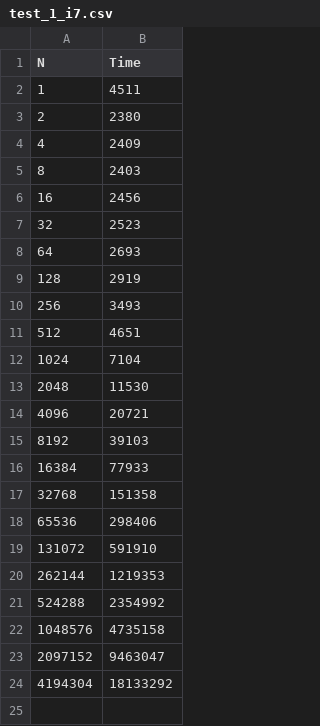
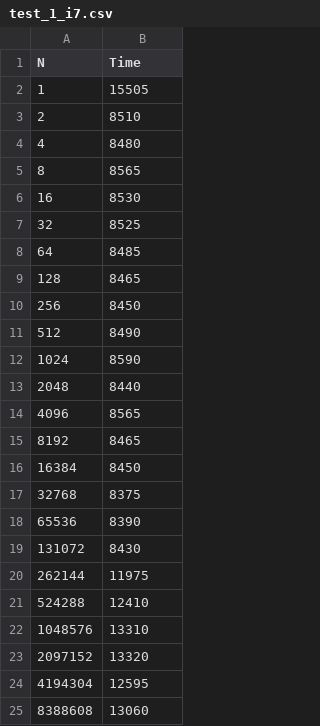
Before and after one commit to bazilinskyy/cache-mt, a CSV file: test_1/out/test_1_i7.csv, drawn as a sheet.

```diff
--- a/test_1/out/test_1_i7.csv
+++ b/test_1/out/test_1_i7.csv
@@ -1,24 +1,25 @@
 N,Time
-1,4511
-2,2380
-4,2409
-8,2403
-16,2456
-32,2523
-64,2693
-128,2919
-256,3493
-512,4651
-1024,7104
-2048,11530
-4096,20721
-8192,39103
-16384,77933
-32768,151358
-65536,298406
-131072,591910
-262144,1219353
-524288,2354992
-1048576,4735158
-2097152,9463047
-4194304,18133292
+1,15505
+2,8510
+4,8480
+8,8565
+16,8530
+32,8525
+64,8485
+128,8465
+256,8450
+512,8490
+1024,8590
+2048,8440
+4096,8565
+8192,8465
+16384,8450
+32768,8375
+65536,8390
+131072,8430
+262144,11975
+524288,12410
+1048576,13310
+2097152,13320
+4194304,12595
+8388608,13060
```
Also changed, not shown: 15 other files.
